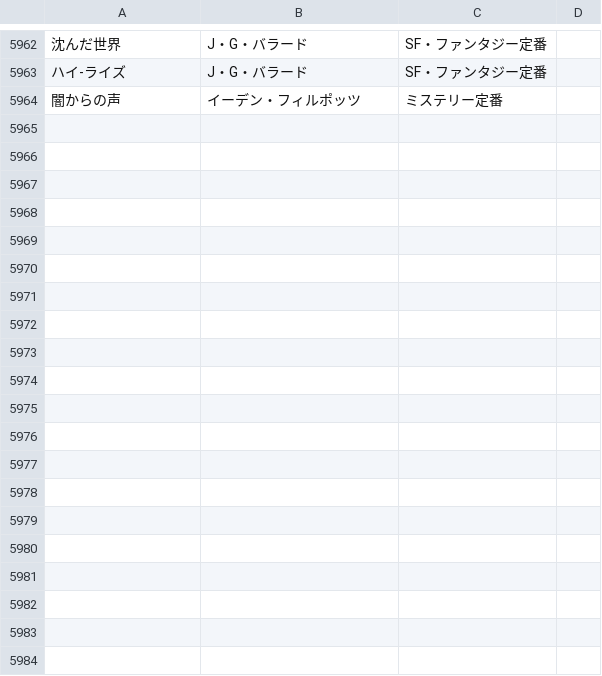
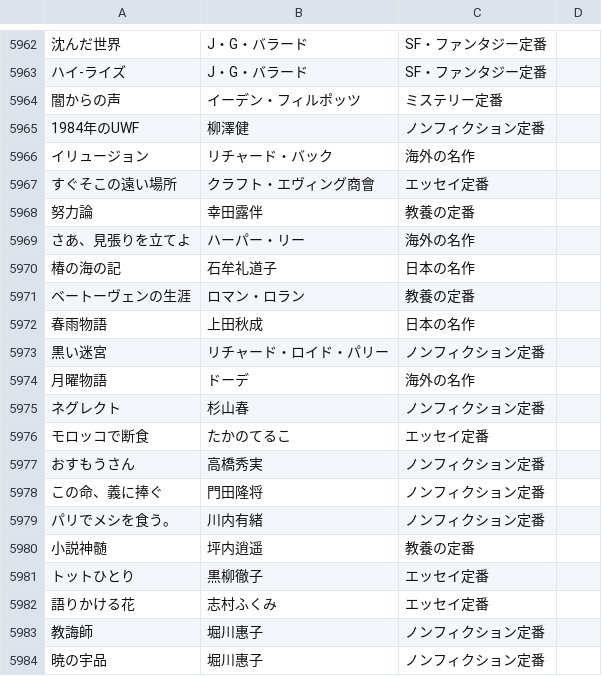
Before and after one commit to bxwcoder/naniyomu, a TSV file: data/catalog/candidates.tsv, drawn as a sheet; only a part is shown, gaps mark what is left out; the diff covers the shown part only; the diff names each change by its address in the sheet, - before the commit and + after, or states it on an @@ line.

```diff
--- a/data/catalog/candidates.tsv
+++ b/data/catalog/candidates.tsv
+row 5965: 1984年のUWF | 柳澤健 | ノンフィクション定番
+row 5966: イリュージョン | リチャード・バック | 海外の名作
+row 5967: すぐそこの遠い場所 | クラフト・エヴィング商會 | エッセイ定番
+row 5968: 努力論 | 幸田露伴 | 教養の定番
+row 5969: さあ、見張りを立てよ | ハーパー・リー | 海外の名作
+row 5970: 椿の海の記 | 石牟礼道子 | 日本の名作
+row 5971: ベートーヴェンの生涯 | ロマン・ロラン | 教養の定番
+row 5972: 春雨物語 | 上田秋成 | 日本の名作
+row 5973: 黒い迷宮 | リチャード・ロイド・パリー | ノンフィクション定番
+row 5974: 月曜物語 | ドーデ | 海外の名作
+row 5975: ネグレクト | 杉山春 | ノンフィクション定番
+row 5976: モロッコで断食 | たかのてるこ | エッセイ定番
+row 5977: おすもうさん | 高橋秀実 | ノンフィクション定番
+row 5978: この命、義に捧ぐ | 門田隆将 | ノンフィクション定番
+row 5979: パリでメシを食う。 | 川内有緒 | ノンフィクション定番
+row 5980: 小説神髄 | 坪内逍遥 | 教養の定番
+row 5981: トットひとり | 黒柳徹子 | エッセイ定番
+row 5982: 語りかける花 | 志村ふくみ | エッセイ定番
+row 5983: 教誨師 | 堀川惠子 | ノンフィクション定番
+row 5984: 暁の宇品 | 堀川惠子 | ノンフィクション定番
```
Also changed, not shown: 17 added rows elsewhere in this file.
